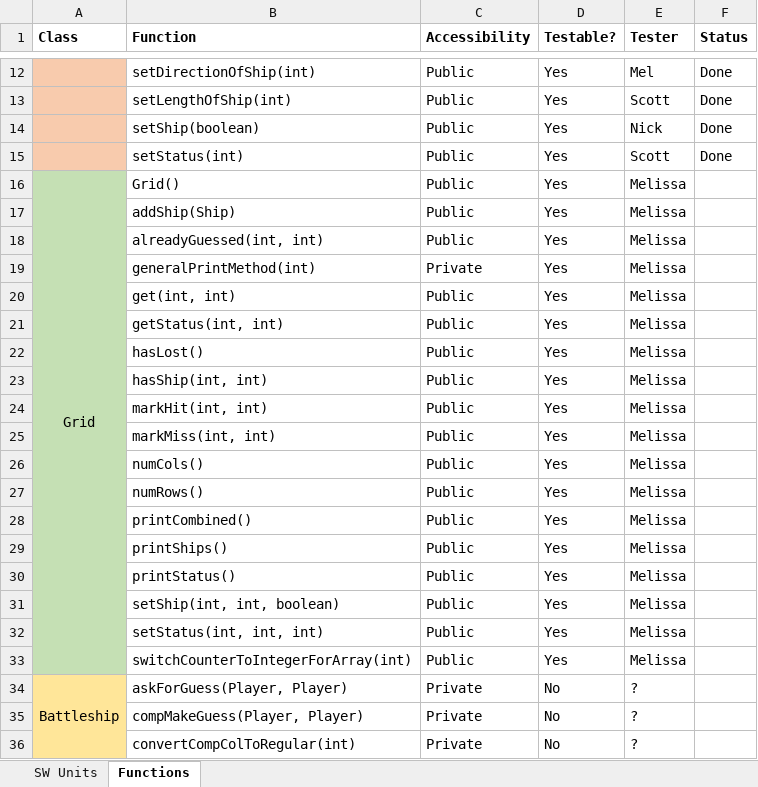
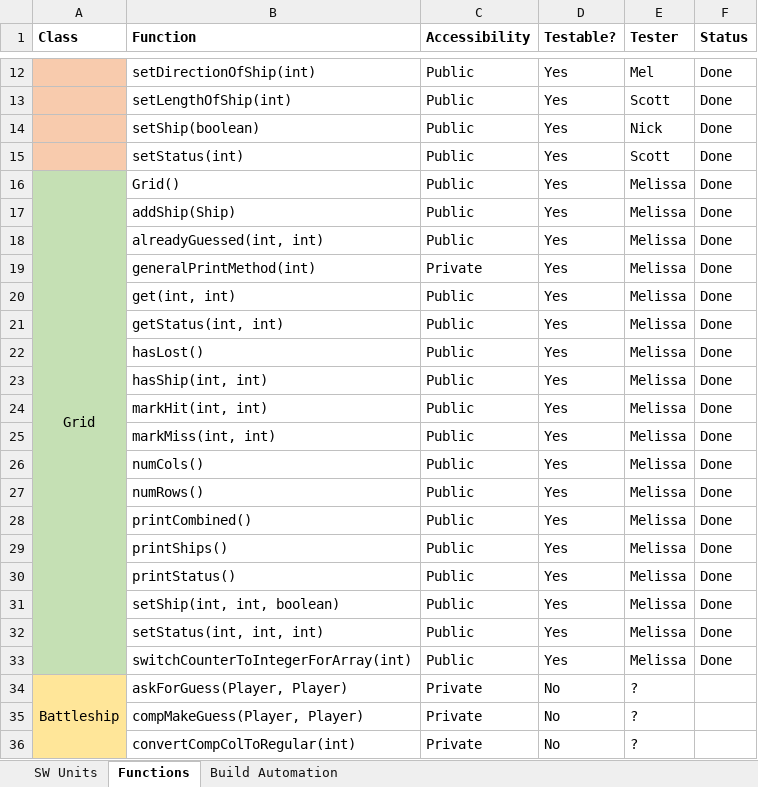
Before and after one commit to lavanya2495/Java-Battleship, an Excel workbook: docs/UnitMapping.xlsx, sheet Functions, drawn as a sheet; only a part is shown, gaps mark what is left out; values as stored, in another font and other column widths than the file's, no borders; the diff covers the shown part only; the diff names each change by its address in the sheet, - before the commit and + after, or states it on an @@ line.

```diff
--- a/docs/UnitMapping.xlsx (sheet Functions)
+++ b/docs/UnitMapping.xlsx (sheet Functions)
+sheet tab: Build Automation
-F16:F33 (Status): (empty)
+F16:F33 (Status): Done
```
Also changed, not shown: 10 edited cells elsewhere in this sheet.
